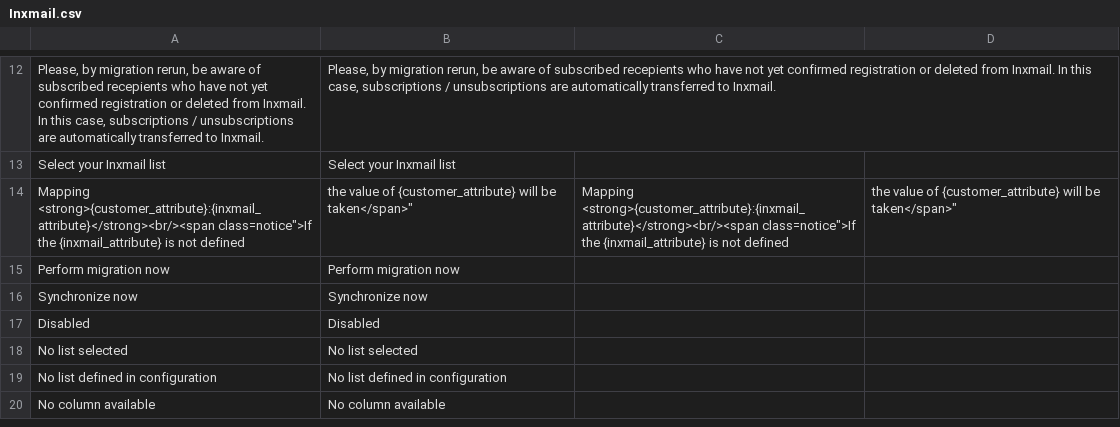
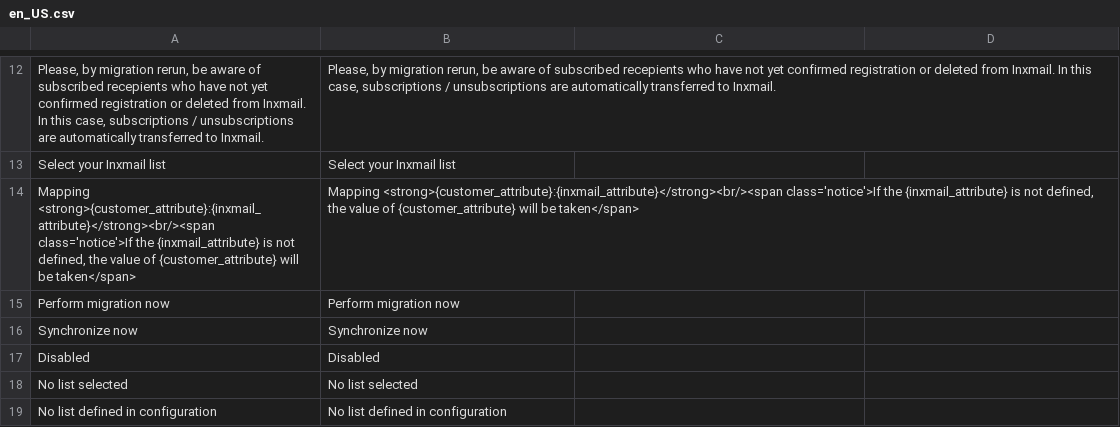
Before and after one commit to Inxmail/inx_magento2, a CSV file: i18n/en_US.csv (was i18n/en_US/Inxmail.csv), drawn as a sheet; only a part is shown, gaps mark what is left out; the shorter side is filled out with more unchanged rows.

```diff
--- a/i18n/en_US/Inxmail.csv
+++ b/i18n/en_US.csv
@@ -13,3 +13,3 @@
 "Select your Inxmail list","Select your Inxmail list"
-"Mapping <strong>{customer_attribute}:{inxmail_attribute}</strong><br/><span class="notice">If the {inxmail_attribute} is not defined, the value of {customer_attribute} will be taken</span>","Mapping <strong>{customer_attribute}:{inxmail_attribute}</strong><br/><span class="notice">If the {inxmail_attribute} is not defined, the value of {customer_attribute} will be taken</span>"
+"Mapping <strong>{customer_attribute}:{inxmail_attribute}</strong><br/><span class='notice'>If the {inxmail_attribute} is not defined, the value of {customer_attribute} will be taken</span>","Mapping <strong>{customer_attribute}:{inxmail_attribute}</strong><br/><span class='notice'>If the {inxmail_attribute} is not defined, the value of {customer_attribute} will be taken</span>"
 "Perform migration now","Perform migration now"
```
Also changed, not shown: i18n/de_DE.csv, i18n/fr_FR.csv.
